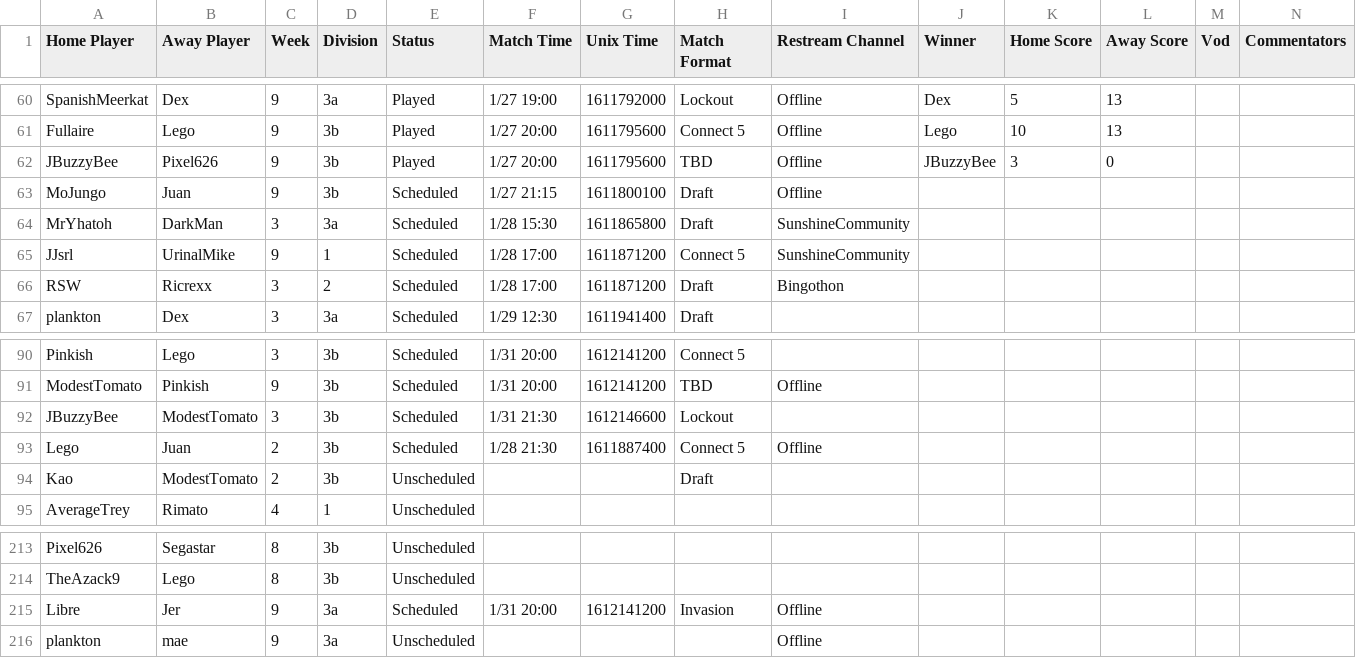
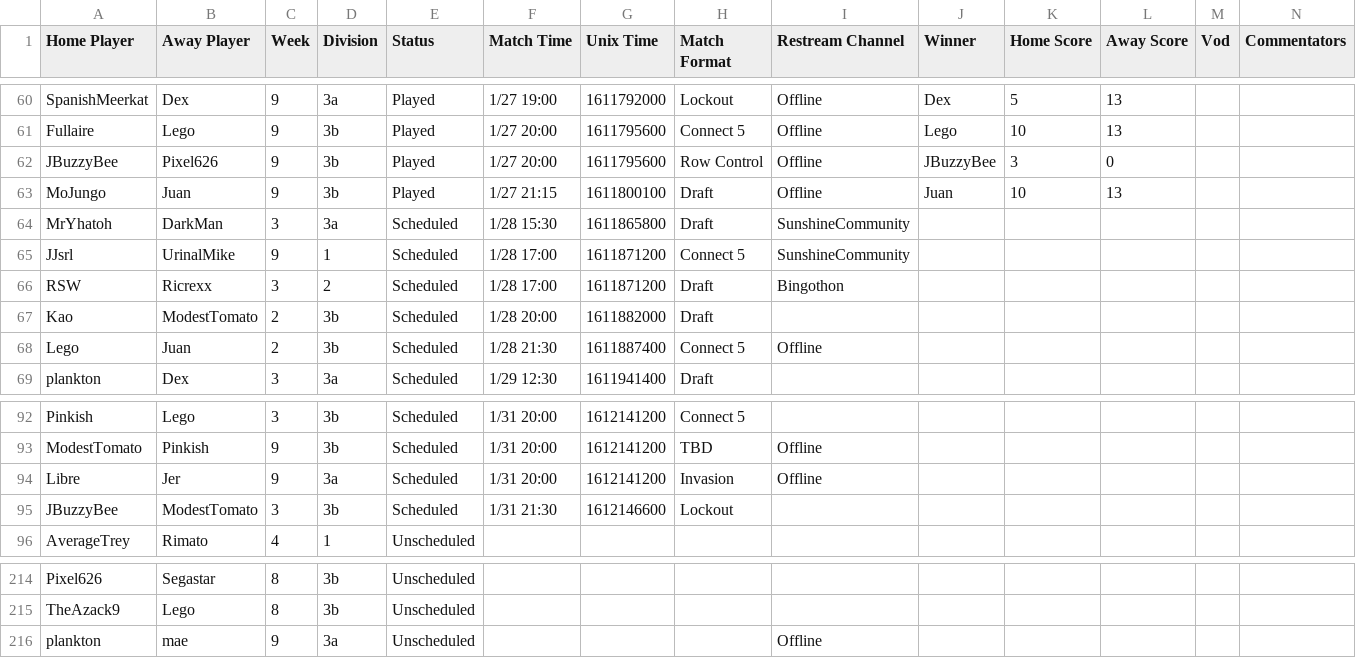
Before and after one commit to Lego6245/sms.bingo, a CSV file: schedule.csv, drawn as a sheet; only a part is shown, gaps mark what is left out.

Commit message:
Updating Schedule

```diff
--- a/schedule.csv
+++ b/schedule.csv
@@ -61,4 +61,4 @@
 "Fullaire","Lego","9","3b","Played","1/27 20:00","1611795600","Connect 5","Offline","Lego","10","13","",""
-"JBuzzyBee","Pixel626","9","3b","Played","1/27 20:00","1611795600","TBD","Offline","JBuzzyBee","3","0","",""
-"MoJungo","Juan","9","3b","Scheduled","1/27 21:15","1611800100","Draft","Offline","","","","",""
+"JBuzzyBee","Pixel626","9","3b","Played","1/27 20:00","1611795600","Row Control","Offline","JBuzzyBee","3","0","",""
+"MoJungo","Juan","9","3b","Played","1/27 21:15","1611800100","Draft","Offline","Juan","10","13","",""
 "MrYhatoh","DarkMan","3","3a","Scheduled","1/28 15:30","1611865800","Draft","SunshineCommunity","","","","",""
@@ -66,2 +66,4 @@
 "RSW","Ricrexx","3","2","Scheduled","1/28 17:00","1611871200","Draft","Bingothon","","","","",""
+"Kao","ModestTomato","2","3b","Scheduled","1/28 20:00","1611882000","Draft","","","","","",""
+"Lego","Juan","2","3b","Scheduled","1/28 21:30","1611887400","Connect 5","Offline","","","","",""
 "plankton","Dex","3","3a","Scheduled","1/29 12:30","1611941400","Draft","","","","","",""
@@ -91,5 +93,4 @@
 "ModestTomato","Pinkish","9","3b","Scheduled","1/31 20:00","1612141200","TBD","Offline","","","","",""
+"Libre","Jer","9","3a","Scheduled","1/31 20:00","1612141200","Invasion","Offline","","","","",""
 "JBuzzyBee","ModestTomato","3","3b","Scheduled","1/31 21:30","1612146600","Lockout","","","","","",""
-"Lego","Juan","2","3b","Scheduled","1/28 21:30","1611887400","Connect 5","Offline","","","","",""
-"Kao","ModestTomato","2","3b","Unscheduled","","","Draft","","","","","",""
 "AverageTrey","Rimato","4","1","Unscheduled","","","","","","","","",""
@@ -214,3 +215,2 @@
 "TheAzack9","Lego","8","3b","Unscheduled","","","","","","","","",""
-"Libre","Jer","9","3a","Scheduled","1/31 20:00","1612141200","Invasion","Offline","","","","",""
 "plankton","mae","9","3a","Unscheduled","","","","Offline","","","","",""
```
